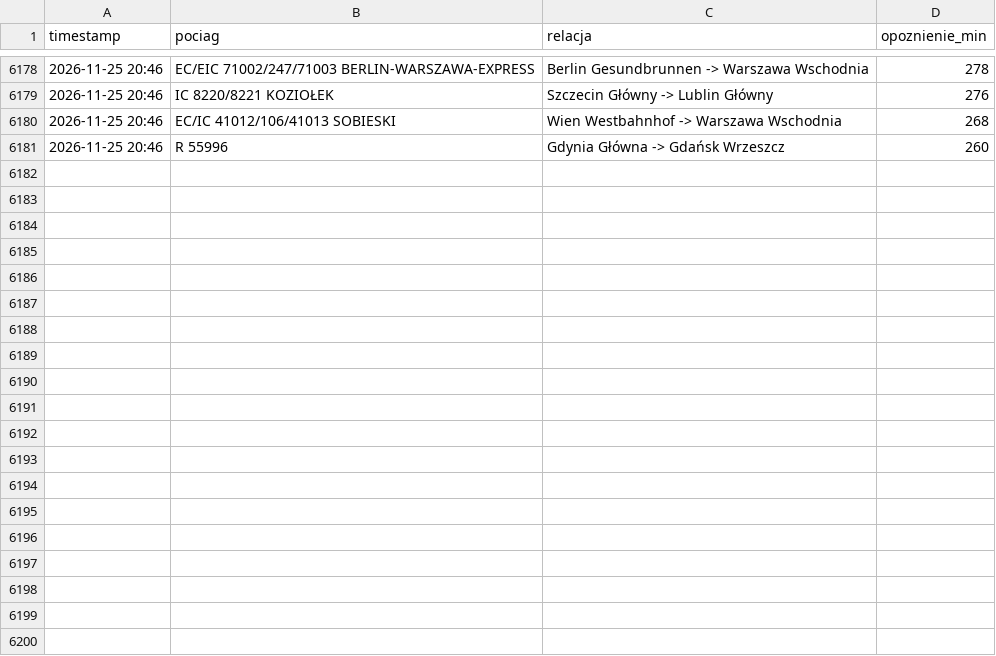
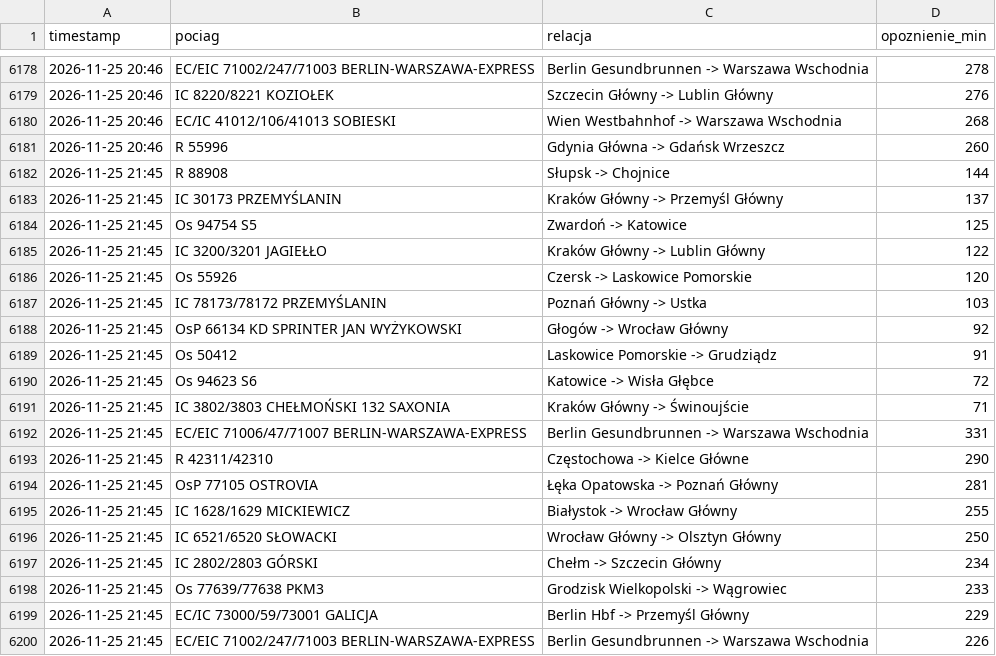
Before and after one commit to filipszsb/Projekt-PKP, a CSV file: opoznienia_pp.csv, drawn as a sheet; only a part is shown, gaps mark what is left out; the diff covers the shown part only; the diff names each change by its address in the sheet, - before the commit and + after, or states it on an @@ line.

```diff
--- a/opoznienia_pp.csv
+++ b/opoznienia_pp.csv
+row 6182: 2026-11-25 21:45 | R 88908 | Słupsk -> Chojnice | 144
+row 6183: 2026-11-25 21:45 | IC 30173 PRZEMYŚLANIN | Kraków Główny -> Przemyśl Główny | 137
+row 6184: 2026-11-25 21:45 | Os 94754 S5 | Zwardoń -> Katowice | 125
+row 6185: 2026-11-25 21:45 | IC 3200/3201 JAGIEŁŁO | Kraków Główny -> Lublin Główny | 122
+row 6186: 2026-11-25 21:45 | Os 55926 | Czersk -> Laskowice Pomorskie | 120
+row 6187: 2026-11-25 21:45 | IC 78173/78172 PRZEMYŚLANIN | Poznań Główny -> Ustka | 103
+row 6188: 2026-11-25 21:45 | OsP 66134 KD SPRINTER JAN WYŻYKOWSKI | Głogów -> Wrocław Główny | 92
+row 6189: 2026-11-25 21:45 | Os 50412 | Laskowice Pomorskie -> Grudziądz | 91
+row 6190: 2026-11-25 21:45 | Os 94623 S6 | Katowice -> Wisła Głębce | 72
+row 6191: 2026-11-25 21:45 | IC 3802/3803 CHEŁMOŃSKI 132 SAXONIA | Kraków Główny -> Świnoujście | 71
+row 6192: 2026-11-25 21:45 | EC/EIC 71006/47/71007 BERLIN-WARSZAWA-EXPRESS | Berlin Gesundbrunnen -> Warszawa Wschodnia | 331
+row 6193: 2026-11-25 21:45 | R 42311/42310 | Częstochowa -> Kielce Główne | 290
+row 6194: 2026-11-25 21:45 | OsP 77105 OSTROVIA | Łęka Opatowska -> Poznań Główny | 281
+row 6195: 2026-11-25 21:45 | IC 1628/1629 MICKIEWICZ | Białystok -> Wrocław Główny | 255
+row 6196: 2026-11-25 21:45 | IC 6521/6520 SŁOWACKI | Wrocław Główny -> Olsztyn Główny | 250
+row 6197: 2026-11-25 21:45 | IC 2802/2803 GÓRSKI | Chełm -> Szczecin Główny | 234
+row 6198: 2026-11-25 21:45 | Os 77639/77638 PKM3 | Grodzisk Wielkopolski -> Wągrowiec | 233
+row 6199: 2026-11-25 21:45 | EC/IC 73000/59/73001 GALICJA | Berlin Hbf -> Przemyśl Główny | 229
+row 6200: 2026-11-25 21:45 | EC/EIC 71002/247/71003 BERLIN-WARSZAWA-EXPRESS | Berlin Gesundbrunnen -> Warszawa Wschodnia | 226
```
Also changed, not shown: 11 added rows elsewhere in this file.
